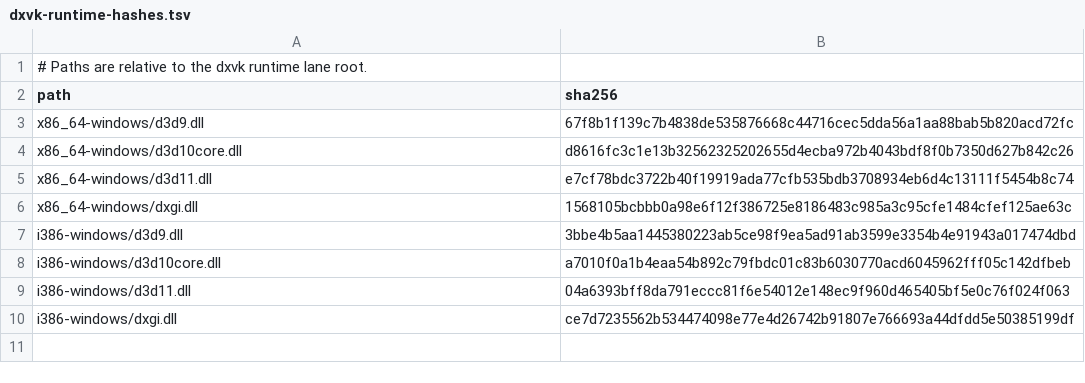
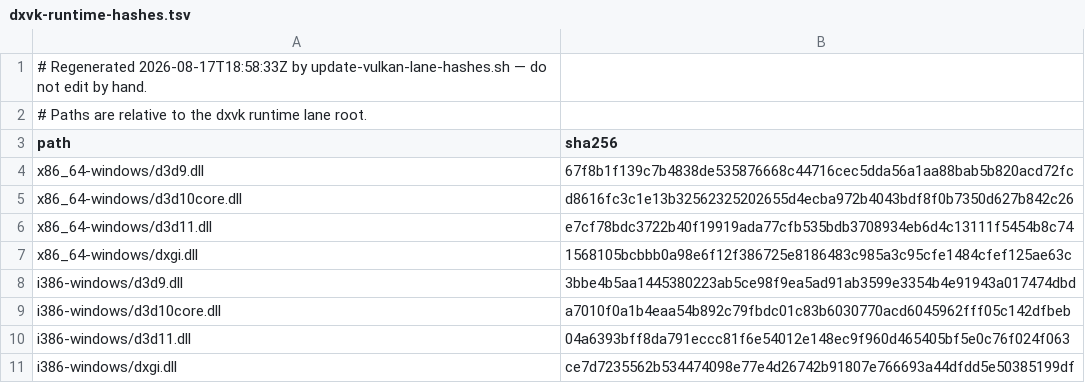
Before and after one commit to metalsharp/MetalSharp, a TSV file: tools/bundles/dxvk-runtime-hashes.tsv, drawn as a sheet.

Commit message:
tools: add bundle-hash sync script for MoltenVK/vkd3d/dxvk lanes
Add update-vulkan-lane-hashes.sh so bumping the MoltenVK payload or the
vkd3d-proton/dxvk lane DLLs does not require hand-editing the pinned hashes.

  --sync-rust   regen the three .tsv manifests AND update the SHA-256
                constants in installer.rs (MoltenVK constants + the
                VKD3D_REQUIRED_PE / DXVK_REQUIRED_PE blocks), then cargo fmt
  --check       verify current bundles match the manifests (no writes)
  --bundle-dir  source of metalsharp-runtime.tar.zst and
                metalsharp-graphics-dll.tar.zst (default app/bundles)

The DXMT lanes (dxmt/dxmt-m12, which also pin d3d12.dll) and the
#[cfg(test)] fixture-placeholder hashes are intentionally left untouched.
Mark the three lane manifests as generated so CI verify-bundles.sh and the
script cannot silently diverge from each other.

```diff
--- a/tools/bundles/dxvk-runtime-hashes.tsv
+++ b/tools/bundles/dxvk-runtime-hashes.tsv
@@ -1 +1,2 @@
+# Regenerated 2026-08-17T18:58:33Z by update-vulkan-lane-hashes.sh — do not edit by hand.
 # Paths are relative to the dxvk runtime lane root.
```
Also changed, not shown: tools/bundles/moltenvk-runtime-hashes.tsv, tools/bundles/vkd3d-proton-runtime-hashes.tsv, 1 other file.
